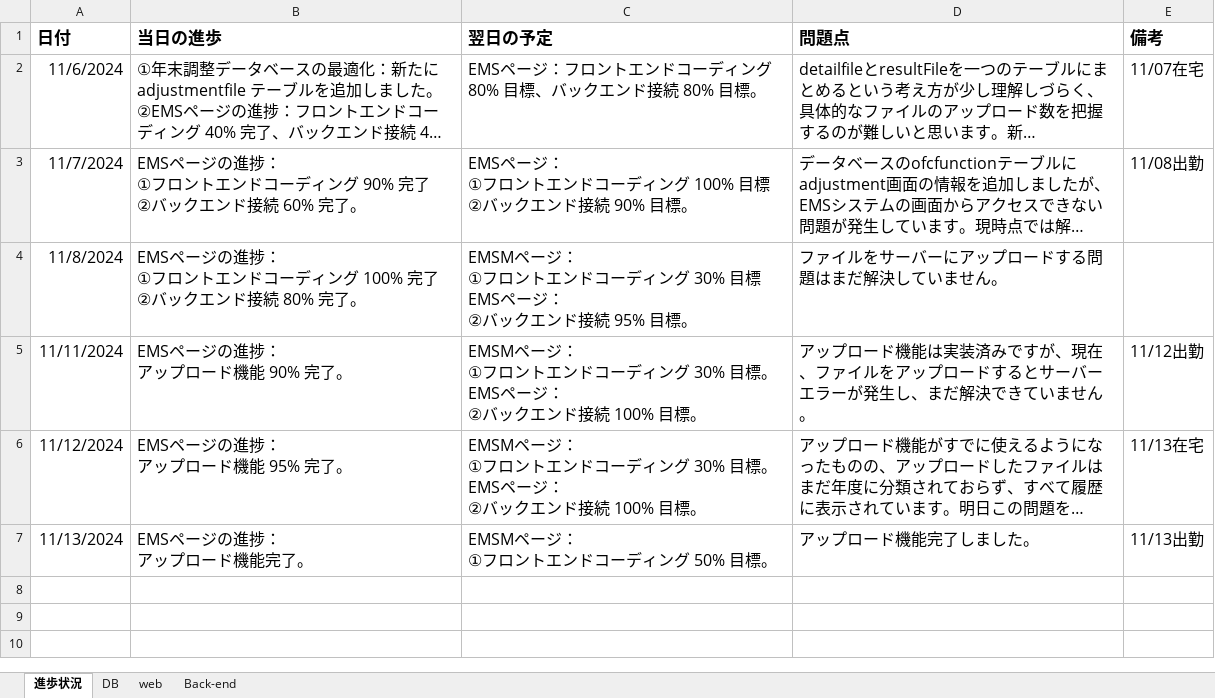
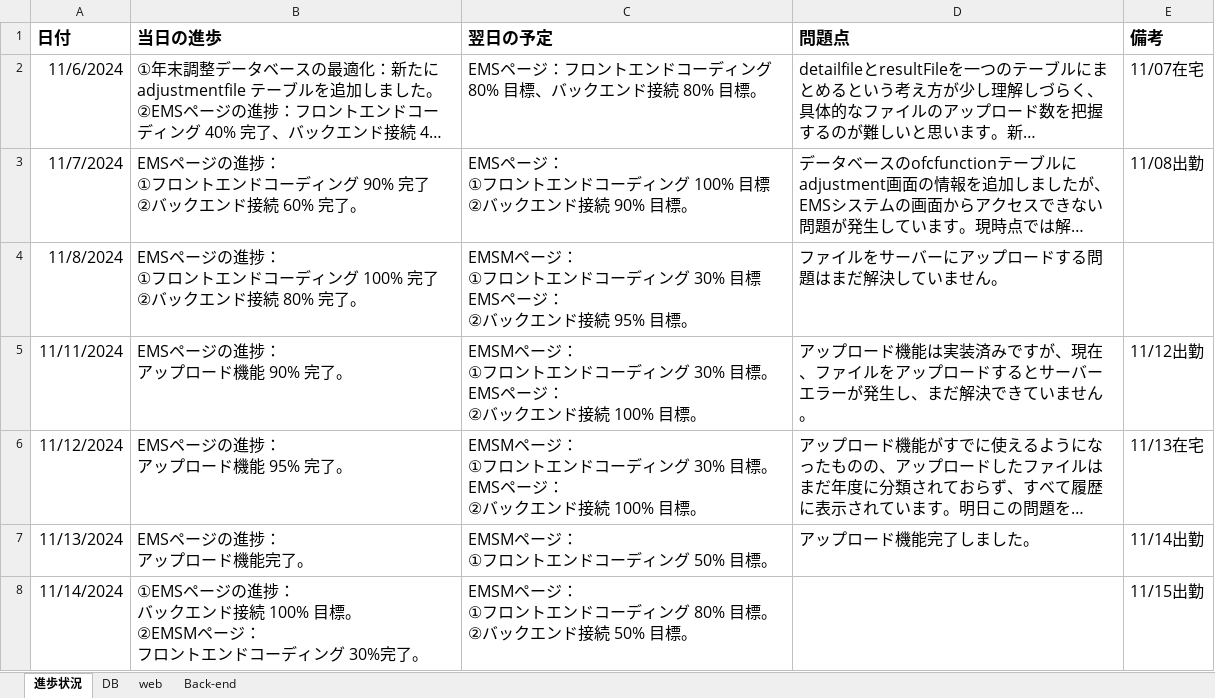
Before and after one commit to softtechSoft/emsm, an Excel workbook: DOC/教育/個人/楊/進歩状況.xlsx, sheet 進歩状況, drawn as a sheet; long unchanged cells end in …; values as stored, in another font and other column widths than the file's, no borders; table styles not drawn; ↵ is a line break in a cell; the diff names each change by its address in the sheet, - before the commit and + after, or states it on an @@ line.

Commit message:
20241114進歩状況

```diff
--- a/DOC/教育/個人/楊/進歩状況.xlsx (sheet 進歩状況)
+++ b/DOC/教育/個人/楊/進歩状況.xlsx (sheet 進歩状況)
-E7 (備考): 11/13出勤
+E7 (備考): 11/14出勤
+row 8: 11/14/2024 | ①EMSページの進捗： ↵ バックエンド接続 100% 目標。 ↵ ②EMSMページ： ↵ フロントエンドコーディング 30%完了。 | EMSMページ： ↵ ①フロントエンドコーディング 80% 目標。 ↵ ②バックエンド接続 50% 目標。 |  | 11/15出勤
```
Also changed, not shown: sheet DB, sheet Back-end, charts or pictures.
